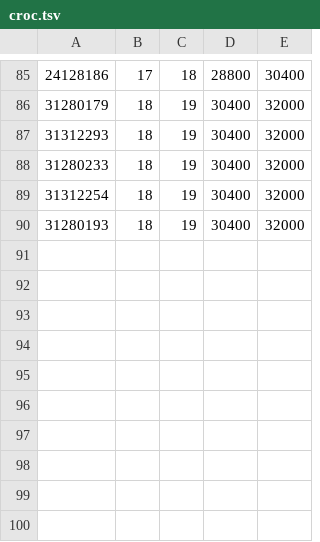
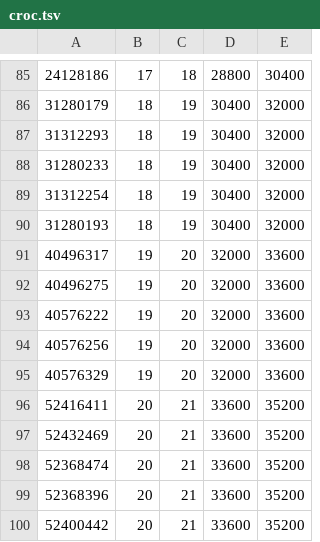
Before and after one commit to earthiverse/al-monster-leveling, a TSV file: data/croc.tsv, drawn as a sheet; only a part is shown, gaps mark what is left out.

Commit message:
add more data points

```diff
--- a/data/croc.tsv
+++ b/data/croc.tsv
@@ -90 +90,11 @@
 31280193	18	19	30400	32000
+40496317	19	20	32000	33600
+40496275	19	20	32000	33600
+40576222	19	20	32000	33600
+40576256	19	20	32000	33600
+40576329	19	20	32000	33600
+52416411	20	21	33600	35200
+52432469	20	21	33600	35200
+52368474	20	21	33600	35200
+52368396	20	21	33600	35200
+52400442	20	21	33600	35200
```
Also changed, not shown: 4 other files.
